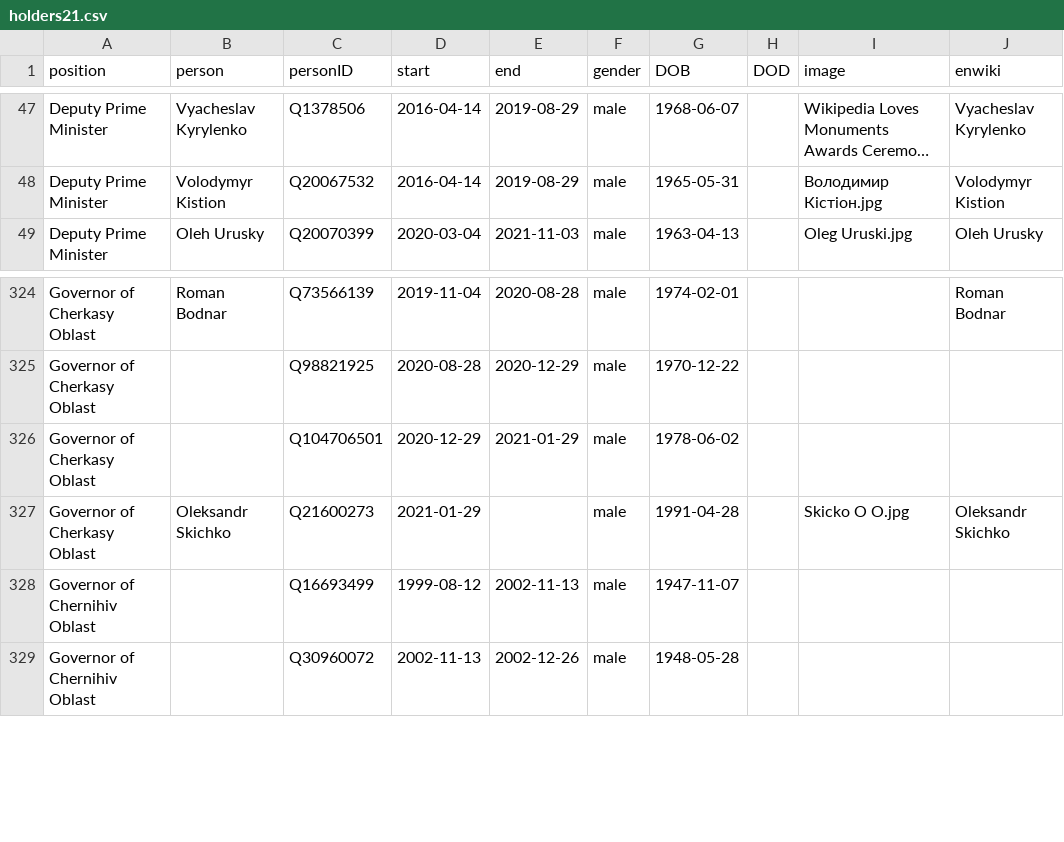
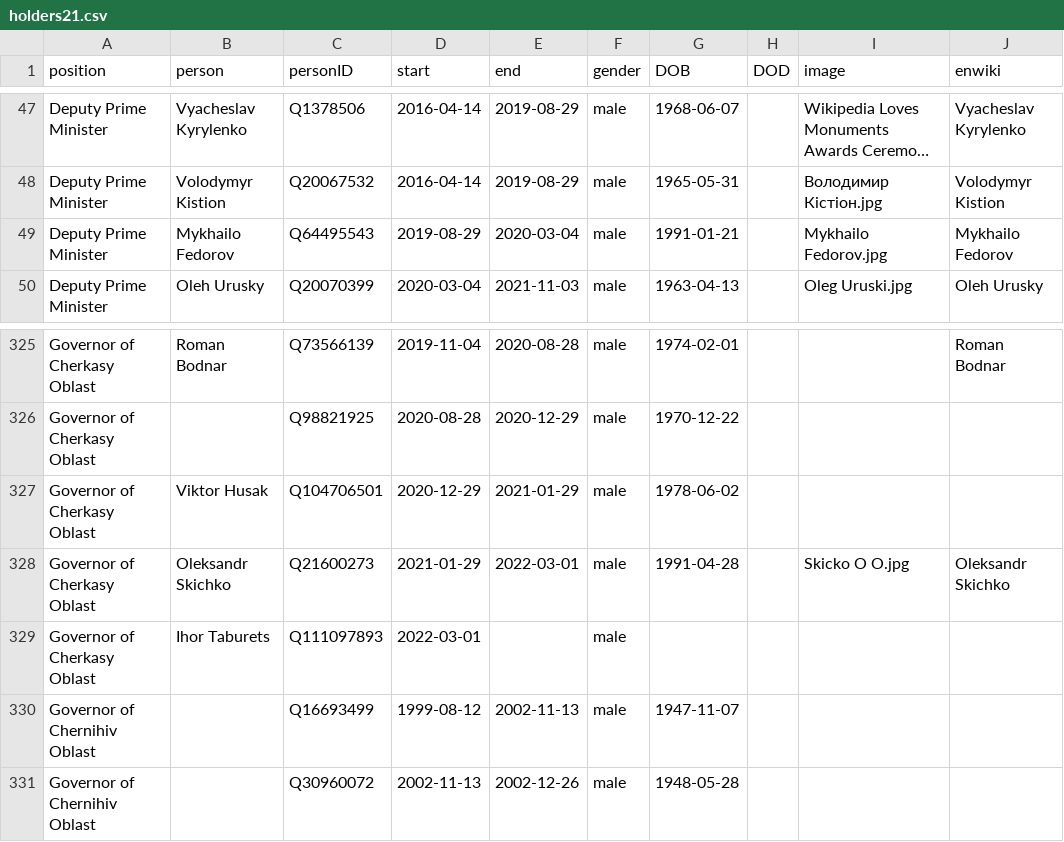
Before and after one commit to every-politician-scrapers/ukraine-cabinet, a CSV file: html/holders21.csv, drawn as a sheet; only a part is shown, gaps mark what is left out; long unchanged cells end in …; addresses are those after the commit; the diff names each change by its address in the sheet, - before the commit and + after, or states it on an @@ line.

```diff
--- a/html/holders21.csv
+++ b/html/holders21.csv
+row 49: Deputy Prime Minister | Mykhailo Fedorov | Q64495543 | 2019-08-29 | 2020-03-04 | male | 1991-01-21 |  | Mykhailo Fedorov.jpg | Mykhailo Fedorov
-B327 (person): (empty)
+B327 (person): Viktor Husak
-E328 (end): (empty)
+E328 (end): 2022-03-01
+row 329: Governor of Cherkasy Oblast | Ihor Taburets | Q111097893 | 2022-03-01 |  | male
```
Also changed, not shown: html/legislators.csv.
